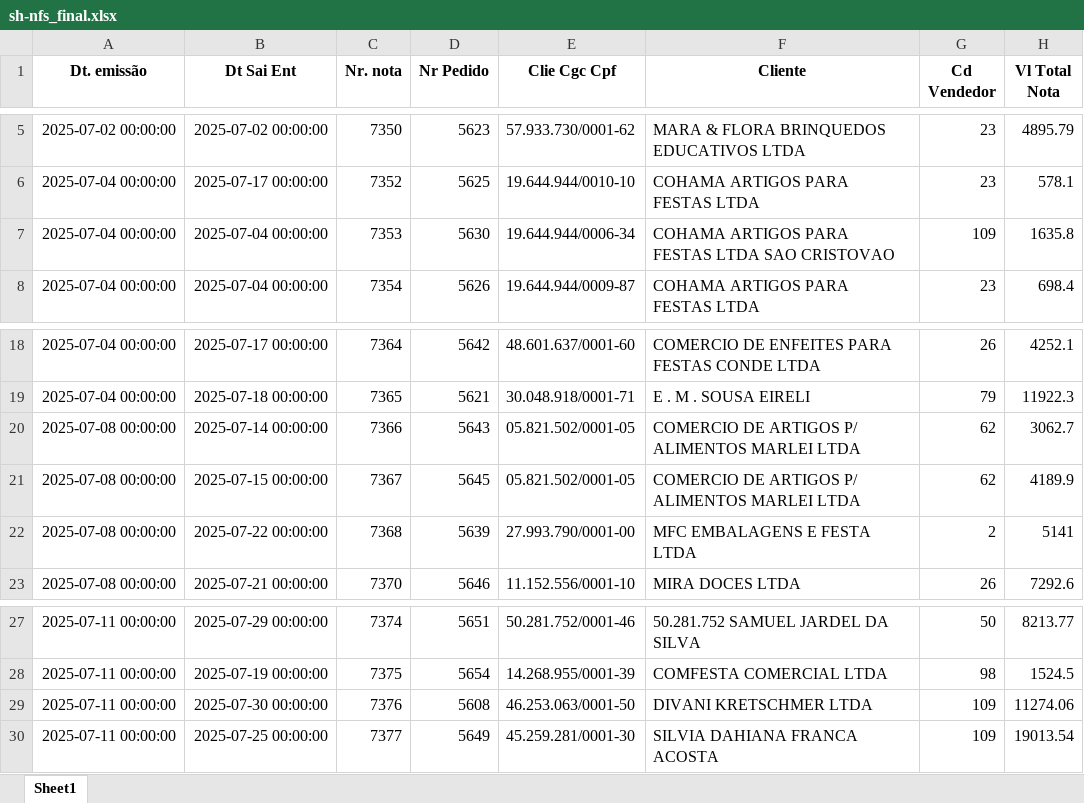
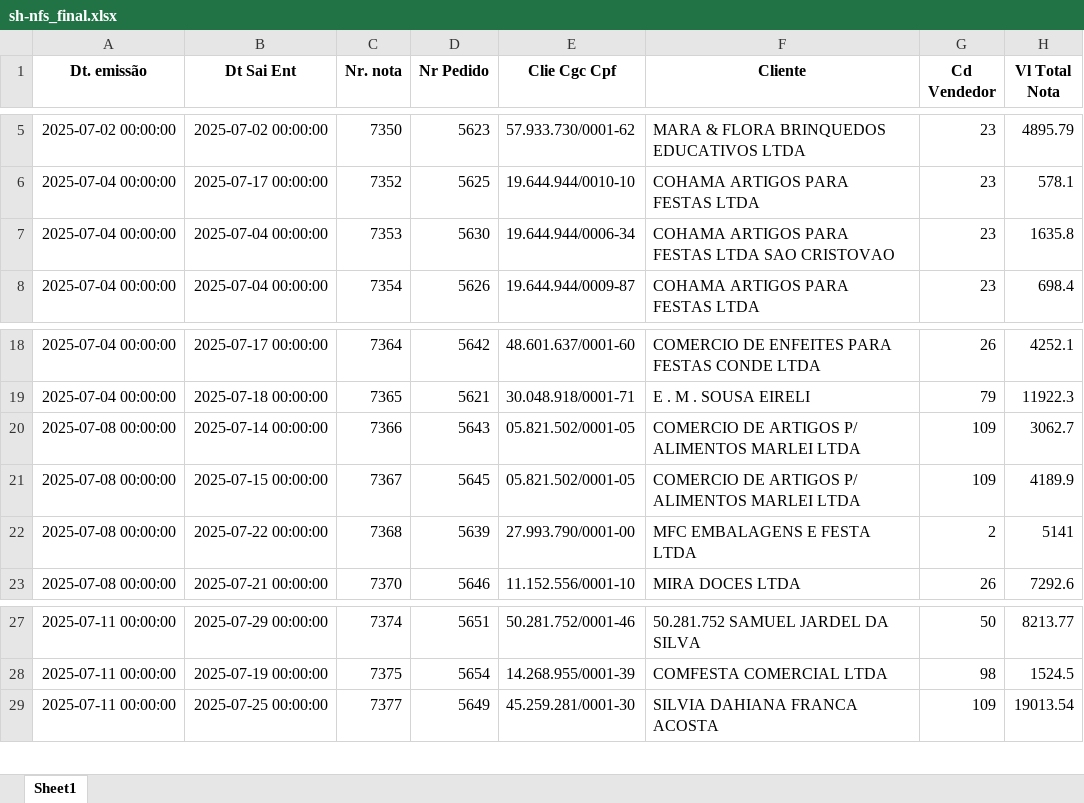
Before and after one commit to kauebdev/Relatorios_faturamento_Masquerade, an Excel workbook: Data/BRUTOS-2025/07-2025/sh-nfs_final.xlsx, sheet Sheet1, drawn as a sheet; only a part is shown, gaps mark what is left out; values as stored, in another font and other column widths than the file's, no borders; the diff names each change by its address in the sheet, - before the commit and + after, or states it on an @@ line.

```diff
--- a/Data/BRUTOS-2025/07-2025/sh-nfs_final.xlsx (sheet Sheet1)
+++ b/Data/BRUTOS-2025/07-2025/sh-nfs_final.xlsx (sheet Sheet1)
-G7 (Cd Vendedor): 109
+G7 (Cd Vendedor): 23
-G20:G21 (Cd Vendedor): 62
+G20:G21 (Cd Vendedor): 109
-row 29: 2025-07-11 00:00:00 | 2025-07-30 00:00:00 | 7376 | 5608 | 46.253.063/0001-50 | DIVANI KRETSCHMER LTDA | 109 | 11274.06
```
Also changed, not shown: Data/BRUTOS-2025/07-2025/sh-nfs_infosoft.xlsx, Data/BRUTOS-GERAIS/CLIENTES/sh-clientes_final.xlsx, 30 other files.
